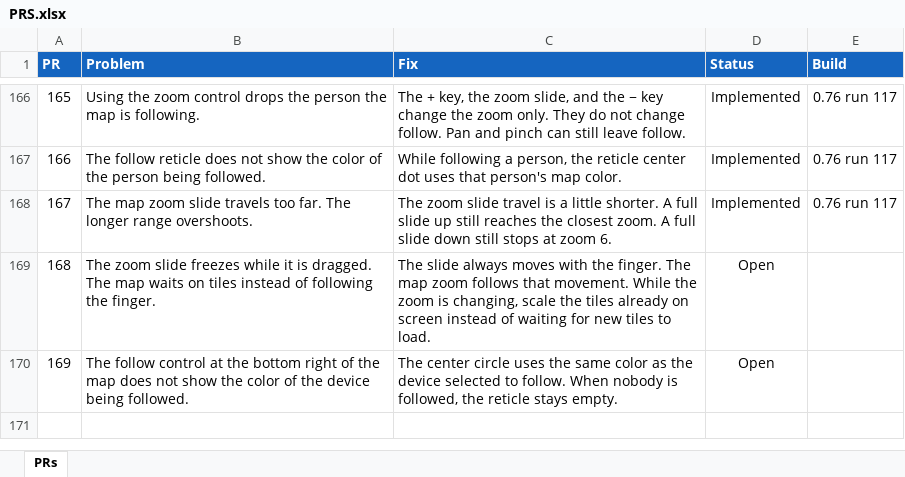
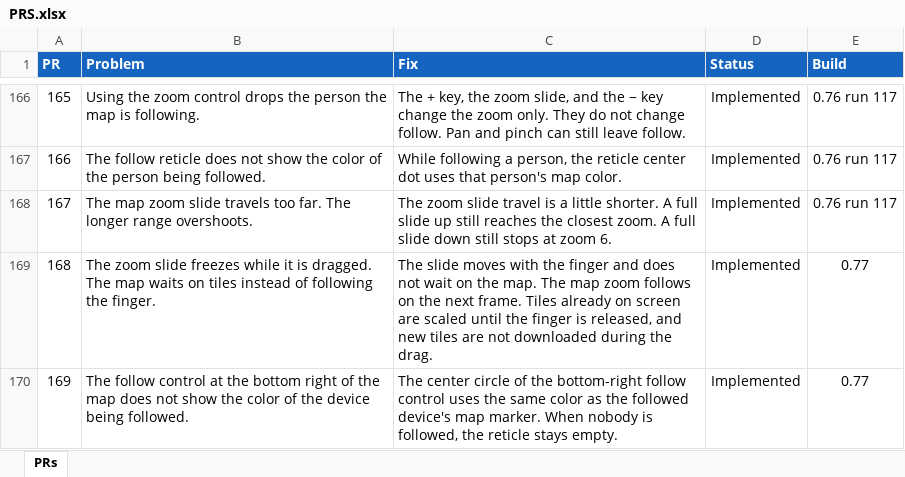
Before and after one commit to jonopelgt/NextcloudPhoneTrack, an Excel workbook: PRS.xlsx, sheet PRs, drawn as a sheet; only a part is shown, gaps mark what is left out; values as stored, in another font and other column widths than the file's, no borders; conditional formats not drawn; the diff names each change by its address in the sheet, - before the commit and + after, or states it on an @@ line.

Commit message:
Keep the zoom slide moving and match the follow color
The slide no longer waits on the map. Tiles already on screen
are scaled during the drag. The follow button uses the
followed device's marker color.

```diff
--- a/PRS.xlsx (sheet PRs)
+++ b/PRS.xlsx (sheet PRs)
-C169 (Fix): The slide always moves with the finger. The map zoom follows that movement. While the zoom is changing, scale the tiles already on screen instead of waiting for new tiles to load.
+C169 (Fix): The slide moves with the finger and does not wait on the map. The map zoom follows on the next frame. Tiles already on screen are scaled until the finger is released, and new tiles are not downloaded during the drag.
-D169:D170 (Status): Open
+D169:D170 (Status): Implemented
-E169:E170 (Build): (empty)
+E169:E170 (Build): 0.77
-C170 (Fix): …center circle uses the same color as the device selected to follow. When nobody…
+C170 (Fix): …center circle of the bottom-right follow control uses the same color as the followed device's map marker. When nobody…
```
Also changed, not shown: 3 other files.
